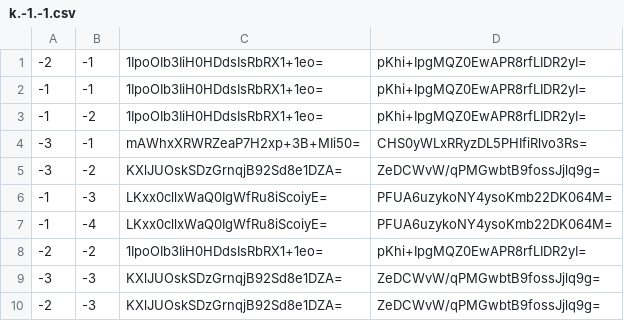
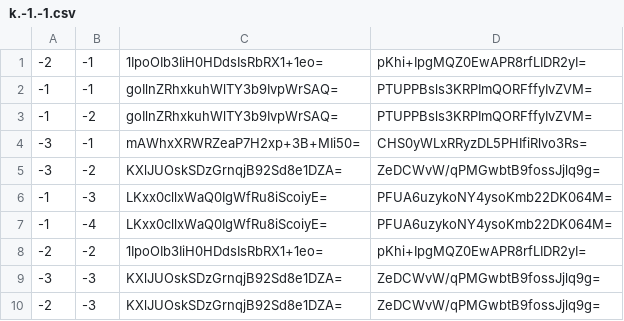
Before and after one commit to GrimCraftMaps/Escapism_Nether, a CSV file: tiles/zoom.-1/metadata/k.-1.-1.csv, drawn as a sheet.

```diff
--- a/tiles/zoom.-1/metadata/k.-1.-1.csv
+++ b/tiles/zoom.-1/metadata/k.-1.-1.csv
@@ -1,4 +1,4 @@
 -2,-1,1IpoOIb3IiH0HDdsIsRbRX1+1eo=,pKhi+IpgMQZ0EwAPR8rfLIDR2yI=
--1,-1,1IpoOIb3IiH0HDdsIsRbRX1+1eo=,pKhi+IpgMQZ0EwAPR8rfLIDR2yI=
--1,-2,1IpoOIb3IiH0HDdsIsRbRX1+1eo=,pKhi+IpgMQZ0EwAPR8rfLIDR2yI=
+-1,-1,goIlnZRhxkuhWlTY3b9IvpWrSAQ=,PTUPPBsls3KRPImQORFffyIvZVM=
+-1,-2,goIlnZRhxkuhWlTY3b9IvpWrSAQ=,PTUPPBsls3KRPImQORFffyIvZVM=
 -3,-1,mAWhxXRWRZeaP7H2xp+3B+MIi50=,CHS0yWLxRRyzDL5PHIfiRlvo3Rs=
```
Also changed, not shown: tiles/zoom.-1/metadata/k.0.-1.csv, tiles/zoom.-2/metadata/k.-1.-1.csv, 55 other files.
